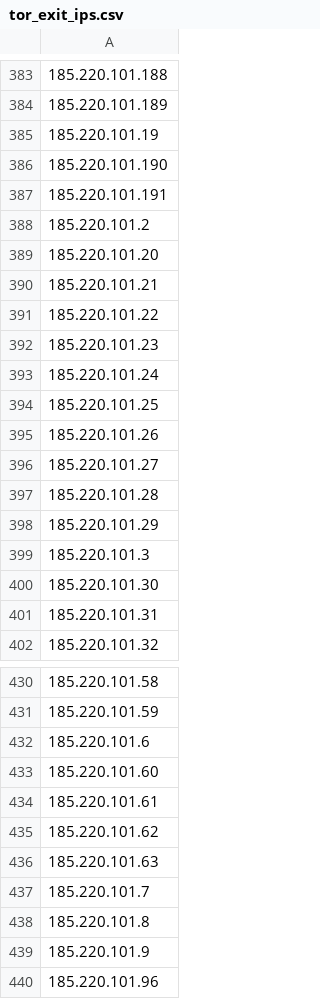
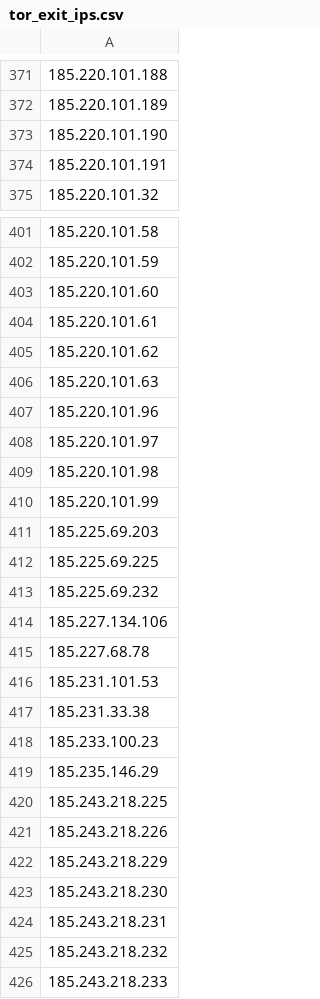
Before and after one commit to nullwhire/tor-watchlist, a CSV file: data/tor_exit_ips.csv, drawn as a sheet; only a part is shown, gaps mark what is left out; the shorter side is filled out with more unchanged rows; removed rows and columns are numbered as before the commit, all else as after; the diff covers the shown part only; the diff names each change by its address in the sheet, - before the commit and + after, or states it on an @@ line.

```diff
--- a/data/tor_exit_ips.csv
+++ b/data/tor_exit_ips.csv
-row 385: 185.220.101.19
-row 388: 185.220.101.2
-row 389: 185.220.101.20
-row 390: 185.220.101.21
-row 391: 185.220.101.22
-row 392: 185.220.101.23
-row 393: 185.220.101.24
-row 394: 185.220.101.25
-row 395: 185.220.101.26
-row 396: 185.220.101.27
-row 397: 185.220.101.28
-row 398: 185.220.101.29
-row 399: 185.220.101.3
-row 400: 185.220.101.30
-row 401: 185.220.101.31
-row 432: 185.220.101.6
-row 437: 185.220.101.7
-row 438: 185.220.101.8
-row 439: 185.220.101.9
```
Also changed, not shown: 13 added rows, 57 removed rows and 1 edited cell elsewhere in this file, 1 other file.
